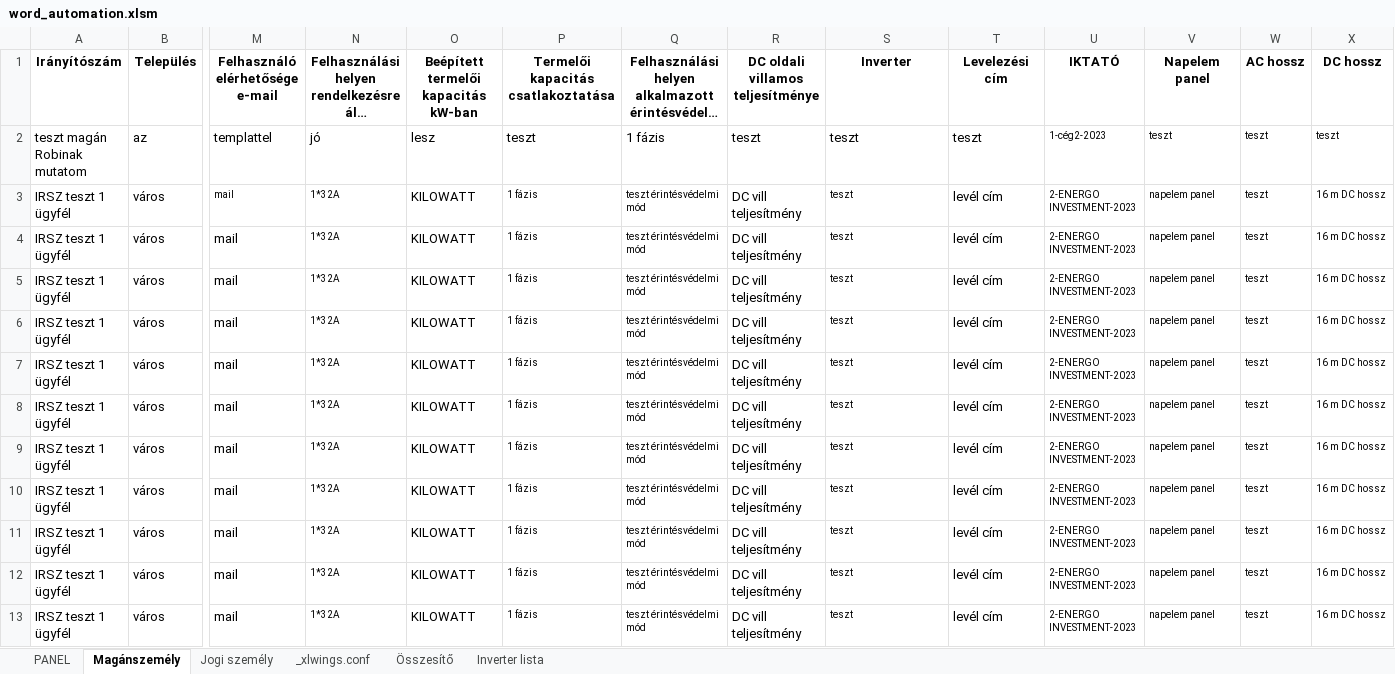
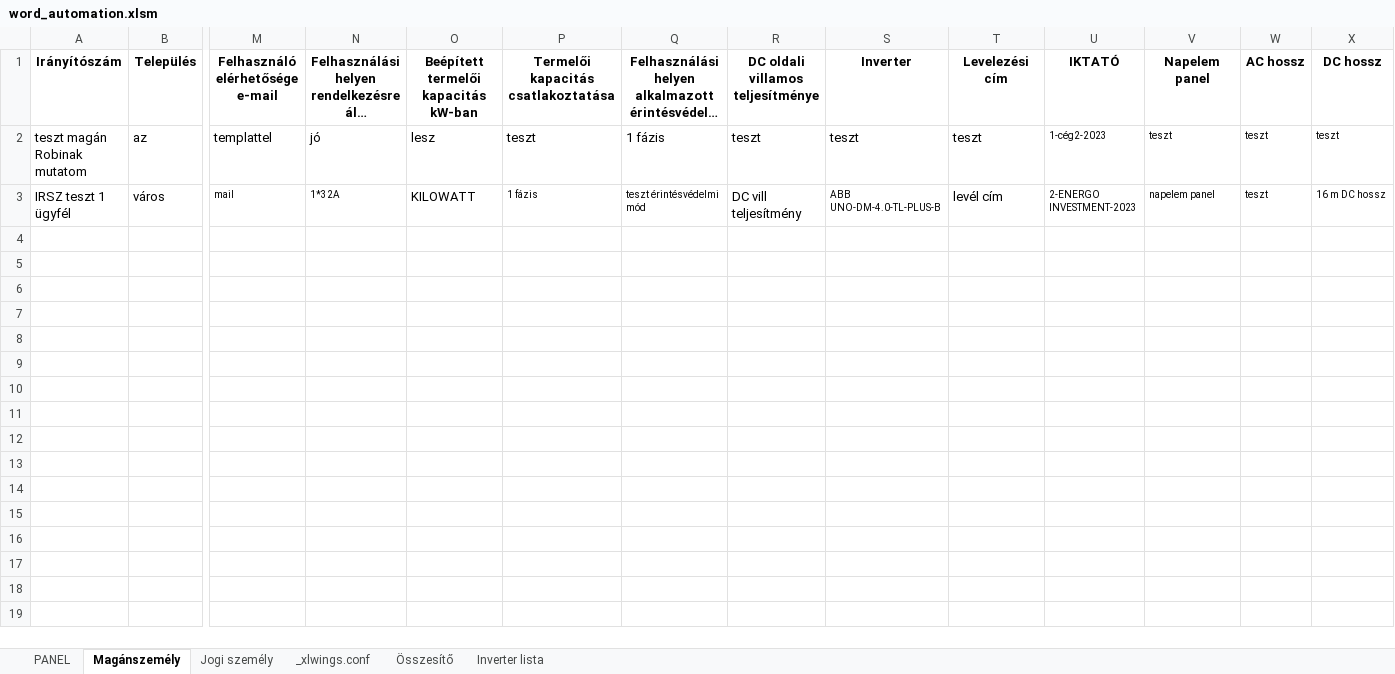
Before and after one commit to ErnstRobert/AUTOMATA, an Excel workbook: word_automation/word_automation.xlsm, sheet Magánszemély, drawn as a sheet; only a part is shown, gaps mark what is left out; long unchanged cells end in …; values as stored, in another font and other column widths than the file's, no borders; table styles not drawn; rows hold the shown columns only; the diff names each change by its address in the sheet, - before the commit and + after, or states it on an @@ line.

Commit message:
Fix placeholders in word template

```diff
--- a/word_automation/word_automation.xlsm (sheet Magánszemély)
+++ b/word_automation/word_automation.xlsm (sheet Magánszemély)
-S3 (Inverter): teszt
+S3 (Inverter): ABB UNO-DM-4.0-TL-PLUS-B
-row 4: IRSZ teszt 1 ügyfél | város | mail | 1*32A | KILOWATT | 1 fázis | teszt érintésvédelmi mód | DC vill teljesítmény | teszt | levél cím | 2-ENERGO INVESTMENT-2023 | napelem panel | teszt | 16 m DC hossz
-row 5: IRSZ teszt 1 ügyfél | város | mail | 1*32A | KILOWATT | 1 fázis | teszt érintésvédelmi mód | DC vill teljesítmény | teszt | levél cím | 2-ENERGO INVESTMENT-2023 | napelem panel | teszt | 16 m DC hossz
-row 6: IRSZ teszt 1 ügyfél | város | mail | 1*32A | KILOWATT | 1 fázis | teszt érintésvédelmi mód | DC vill teljesítmény | teszt | levél cím | 2-ENERGO INVESTMENT-2023 | napelem panel | teszt | 16 m DC hossz
-row 7: IRSZ teszt 1 ügyfél | város | mail | 1*32A | KILOWATT | 1 fázis | teszt érintésvédelmi mód | DC vill teljesítmény | teszt | levél cím | 2-ENERGO INVESTMENT-2023 | napelem panel | teszt | 16 m DC hossz
-row 8: IRSZ teszt 1 ügyfél | város | mail | 1*32A | KILOWATT | 1 fázis | teszt érintésvédelmi mód | DC vill teljesítmény | teszt | levél cím | 2-ENERGO INVESTMENT-2023 | napelem panel | teszt | 16 m DC hossz
-row 9: IRSZ teszt 1 ügyfél | város | mail | 1*32A | KILOWATT | 1 fázis | teszt érintésvédelmi mód | DC vill teljesítmény | teszt | levél cím | 2-ENERGO INVESTMENT-2023 | napelem panel | teszt | 16 m DC hossz
-row 10: IRSZ teszt 1 ügyfél | város | mail | 1*32A | KILOWATT | 1 fázis | teszt érintésvédelmi mód | DC vill teljesítmény | teszt | levél cím | 2-ENERGO INVESTMENT-2023 | napelem panel | teszt | 16 m DC hossz
-row 11: IRSZ teszt 1 ügyfél | város | mail | 1*32A | KILOWATT | 1 fázis | teszt érintésvédelmi mód | DC vill teljesítmény | teszt | levél cím | 2-ENERGO INVESTMENT-2023 | napelem panel | teszt | 16 m DC hossz
-row 12: IRSZ teszt 1 ügyfél | város | mail | 1*32A | KILOWATT | 1 fázis | teszt érintésvédelmi mód | DC vill teljesítmény | teszt | levél cím | 2-ENERGO INVESTMENT-2023 | napelem panel | teszt | 16 m DC hossz
-row 13: IRSZ teszt 1 ügyfél | város | mail | 1*32A | KILOWATT | 1 fázis | teszt érintésvédelmi mód | DC vill teljesítmény | teszt | levél cím | 2-ENERGO INVESTMENT-2023 | napelem panel | teszt | 16 m DC hossz
```
Also changed, not shown: sheet Jogi személy, sheet Összesítő, sheet PANEL, formulas that keep their value, 1 other file.
